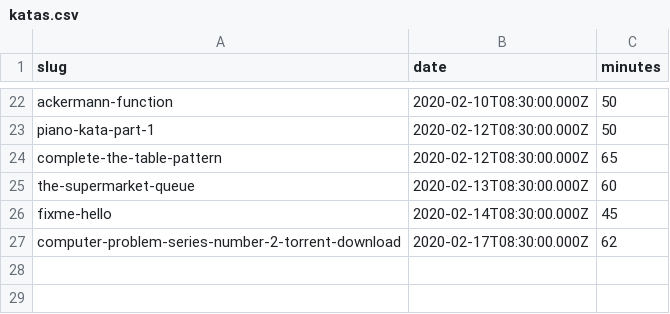
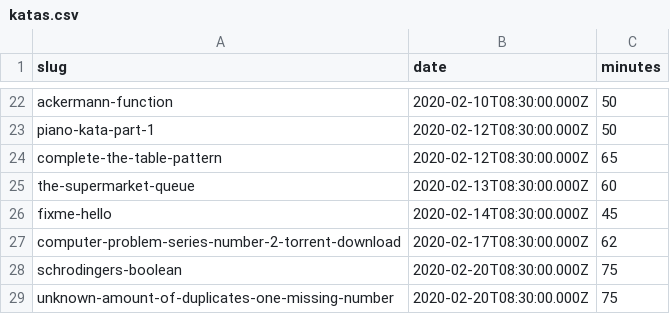
Before and after one commit to agalvezcorell/codewars-kata-student-correction-ih, a CSV file: input/katas.csv, drawn as a sheet; only a part is shown, gaps mark what is left out; the diff names each change by its address in the sheet, - before the commit and + after, or states it on an @@ line.

```diff
--- a/input/katas.csv
+++ b/input/katas.csv
+row 28: schrodingers-boolean | 2020-02-20T08:30:00.000Z | 75
+row 29: unknown-amount-of-duplicates-one-missing-number | 2020-02-20T08:30:00.000Z | 75
```
Also changed, not shown: output/output.csv, 1 other file.
